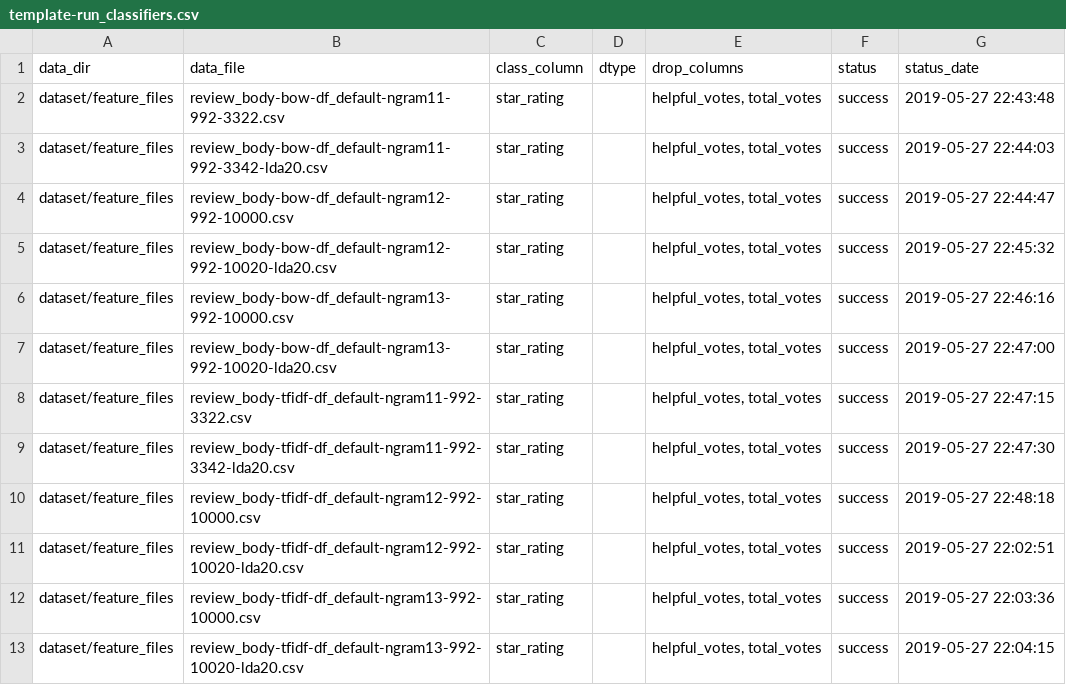
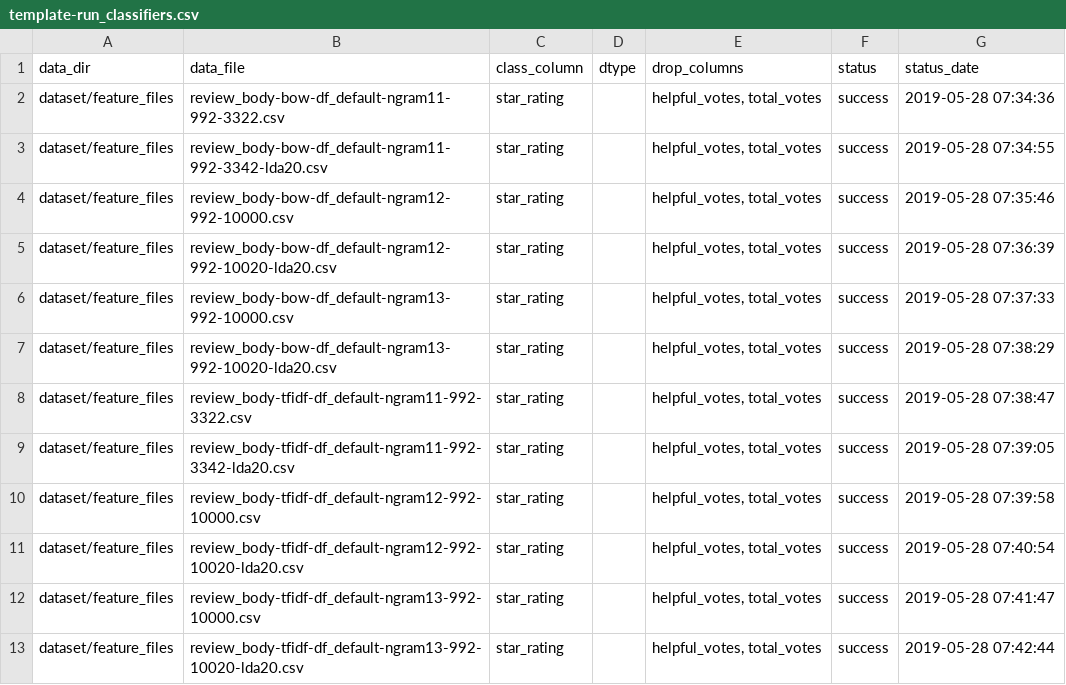
Before and after one commit to sv650s/sb-capstone, a CSV file: config/template-run_classifiers.csv, drawn as a sheet.

```diff
--- a/config/template-run_classifiers.csv
+++ b/config/template-run_classifiers.csv
@@ -1,13 +1,13 @@
 data_dir,data_file,class_column,dtype,drop_columns,status,status_date
-dataset/feature_files,review_body-bow-df_default-ngram11-992-3322.csv,star_rating,,"helpful_votes, total_votes",success,2019-05-27 22:43:48
-dataset/feature_files,review_body-bow-df_default-ngram11-992-3342-lda20.csv,star_rating,,"helpful_votes, total_votes",success,2019-05-27 22:44:03
-dataset/feature_files,review_body-bow-df_default-ngram12-992-10000.csv,star_rating,,"helpful_votes, total_votes",success,2019-05-27 22:44:47
-dataset/feature_files,review_body-bow-df_default-ngram12-992-10020-lda20.csv,star_rating,,"helpful_votes, total_votes",success,2019-05-27 22:45:32
-dataset/feature_files,review_body-bow-df_default-ngram13-992-10000.csv,star_rating,,"helpful_votes, total_votes",success,2019-05-27 22:46:16
-dataset/feature_files,review_body-bow-df_default-ngram13-992-10020-lda20.csv,star_rating,,"helpful_votes, total_votes",success,2019-05-27 22:47:00
-dataset/feature_files,review_body-tfidf-df_default-ngram11-992-3322.csv,star_rating,,"helpful_votes, total_votes",success,2019-05-27 22:47:15
-dataset/feature_files,review_body-tfidf-df_default-ngram11-992-3342-lda20.csv,star_rating,,"helpful_votes, total_votes",success,2019-05-27 22:47:30
-dataset/feature_files,review_body-tfidf-df_default-ngram12-992-10000.csv,star_rating,,"helpful_votes, total_votes",success,2019-05-27 22:48:18
-dataset/feature_files,review_body-tfidf-df_default-ngram12-992-10020-lda20.csv,star_rating,,"helpful_votes, total_votes",success,2019-05-27 22:02:51
-dataset/feature_files,review_body-tfidf-df_default-ngram13-992-10000.csv,star_rating,,"helpful_votes, total_votes",success,2019-05-27 22:03:36
-dataset/feature_files,review_body-tfidf-df_default-ngram13-992-10020-lda20.csv,star_rating,,"helpful_votes, total_votes",success,2019-05-27 22:04:15
+dataset/feature_files,review_body-bow-df_default-ngram11-992-3322.csv,star_rating,,"helpful_votes, total_votes",success,2019-05-28 07:34:36
+dataset/feature_files,review_body-bow-df_default-ngram11-992-3342-lda20.csv,star_rating,,"helpful_votes, total_votes",success,2019-05-28 07:34:55
+dataset/feature_files,review_body-bow-df_default-ngram12-992-10000.csv,star_rating,,"helpful_votes, total_votes",success,2019-05-28 07:35:46
+dataset/feature_files,review_body-bow-df_default-ngram12-992-10020-lda20.csv,star_rating,,"helpful_votes, total_votes",success,2019-05-28 07:36:39
+dataset/feature_files,review_body-bow-df_default-ngram13-992-10000.csv,star_rating,,"helpful_votes, total_votes",success,2019-05-28 07:37:33
+dataset/feature_files,review_body-bow-df_default-ngram13-992-10020-lda20.csv,star_rating,,"helpful_votes, total_votes",success,2019-05-28 07:38:29
+dataset/feature_files,review_body-tfidf-df_default-ngram11-992-3322.csv,star_rating,,"helpful_votes, total_votes",success,2019-05-28 07:38:47
+dataset/feature_files,review_body-tfidf-df_default-ngram11-992-3342-lda20.csv,star_rating,,"helpful_votes, total_votes",success,2019-05-28 07:39:05
+dataset/feature_files,review_body-tfidf-df_default-ngram12-992-10000.csv,star_rating,,"helpful_votes, total_votes",success,2019-05-28 07:39:58
+dataset/feature_files,review_body-tfidf-df_default-ngram12-992-10020-lda20.csv,star_rating,,"helpful_votes, total_votes",success,2019-05-28 07:40:54
+dataset/feature_files,review_body-tfidf-df_default-ngram13-992-10000.csv,star_rating,,"helpful_votes, total_votes",success,2019-05-28 07:41:47
+dataset/feature_files,review_body-tfidf-df_default-ngram13-992-10020-lda20.csv,star_rating,,"helpful_votes, total_votes",success,2019-05-28 07:42:44
```
Also changed, not shown: config/2019-05-27-feature_generator-2.csv, 3 other files.
